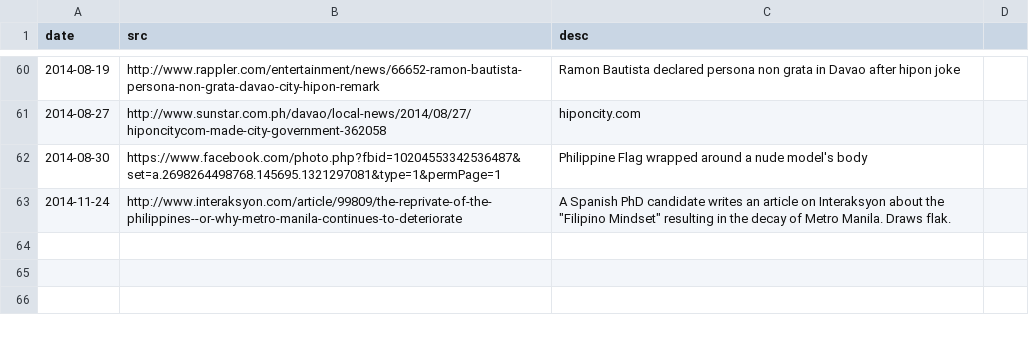
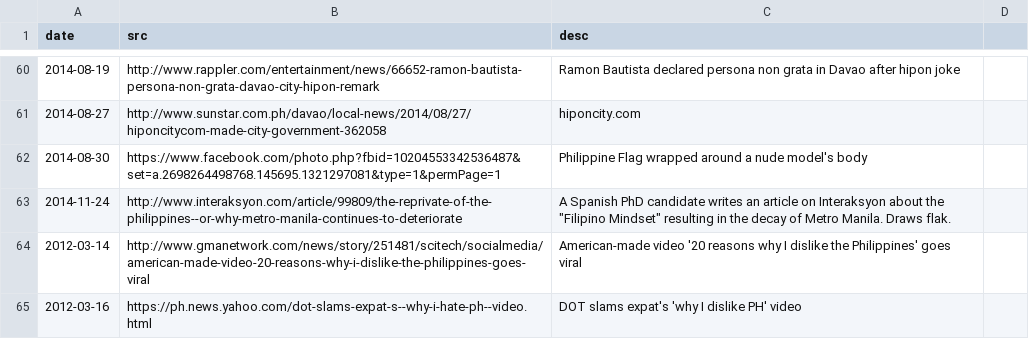
Before and after one commit to torchapps/butthurt, a CSV file: data.csv, drawn as a sheet; only a part is shown, gaps mark what is left out; the diff names each change by its address in the sheet, - before the commit and + after, or states it on an @@ line.

Commit message:
adds new butthurt entries

```diff
--- a/data.csv
+++ b/data.csv
+row 64: 2012-03-14 | http://www.gmanetwork.com/news/story/251481/scitech/socialmedia/american-made-video-20-reasons-why-i-dislike-the-philippines-goes-viral | American-made video '20 reasons why I dislike the Philippines' goes viral
+row 65: 2012-03-16 | https://ph.news.yahoo.com/dot-slams-expat-s--why-i-hate-ph--video.html | DOT slams expat's 'why I dislike PH' video
```
